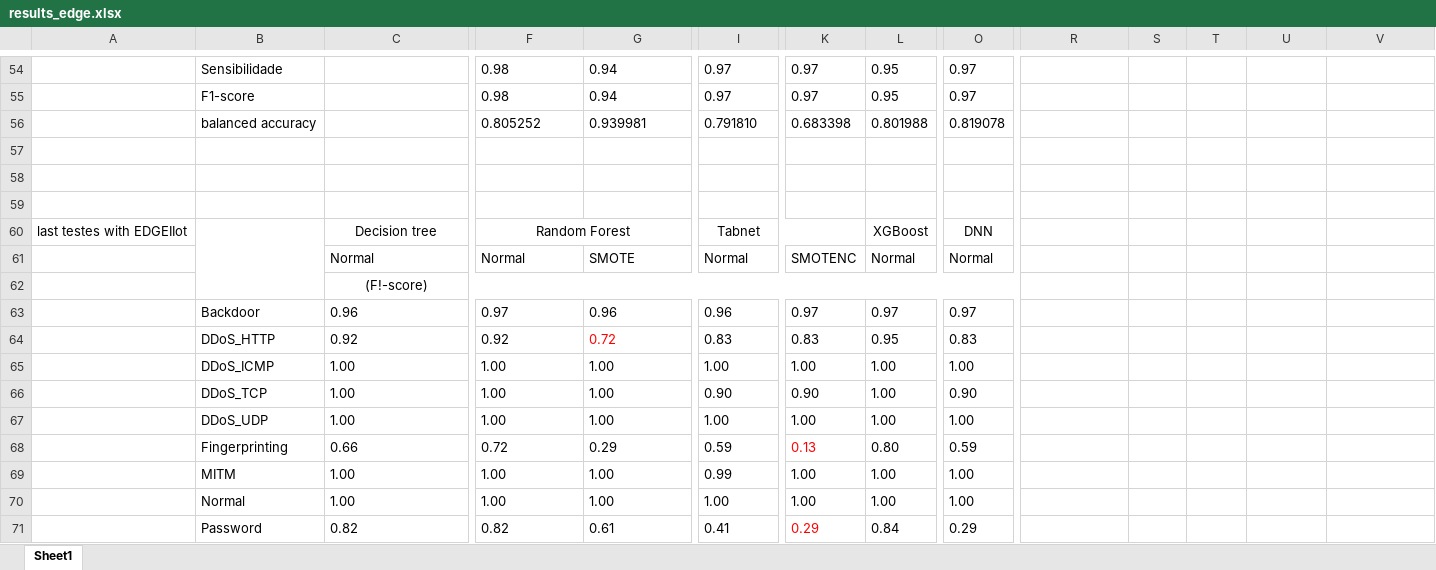
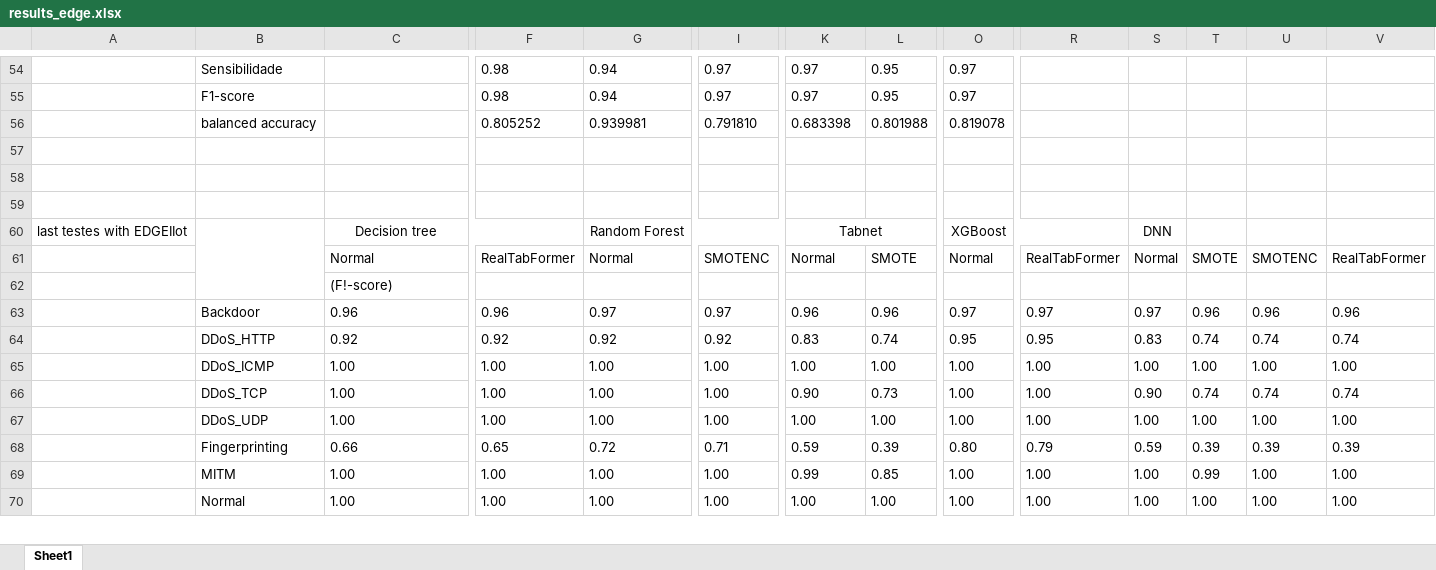
Before and after one commit to Melicias/INOVMineral, an Excel workbook: results_edge.xlsx, sheet Sheet1, drawn as a sheet; only a part is shown, gaps mark what is left out; values as stored, in another font and other column widths than the file's, no borders; removed rows and columns are numbered as before the commit, all else as after; rows hold the shown columns only; the diff covers the shown part only; the diff names each change by its address in the sheet, - before the commit and + after, or states it on an @@ line.

Commit message:
realtabformer testes

```diff
--- a/results_edge.xlsx (sheet Sheet1)
+++ b/results_edge.xlsx (sheet Sheet1)
-row 60: last testes with EDGEIIot |  | Decision tree | Random Forest |  | Tabnet |  | XGBoost | DNN
-row 61:  |  | Normal | Normal | SMOTE | Normal | SMOTENC | Normal | Normal
+row 60: last testes with EDGEIIot |  | Decision tree |  | Random Forest |  | Tabnet |  | XGBoost |  | DNN
+row 61:  |  | Normal | RealTabFormer | Normal | SMOTENC | Normal | SMOTE | Normal | RealTabFormer | Normal | SMOTE | SMOTENC | RealTabFormer
-C62 alignment: center
+C62 alignment: left
-C62:Q62 merged
-row 63:  | Backdoor | 0.96 | 0.97 | 0.96 | 0.96 | 0.97 | 0.97 | 0.97
-row 64:  | DDoS_HTTP | 0.92 | 0.92 | 0.72 | 0.83 | 0.83 | 0.95 | 0.83
+row 63:  | Backdoor | 0.96 | 0.96 | 0.97 | 0.97 | 0.96 | 0.96 | 0.97 | 0.97 | 0.97 | 0.96 | 0.96 | 0.96
+row 64:  | DDoS_HTTP | 0.92 | 0.92 | 0.92 | 0.92 | 0.83 | 0.74 | 0.95 | 0.95 | 0.83 | 0.74 | 0.74 | 0.74
-R65: (empty)
+R65: 1.00
-S65: (empty)
+S65: 1.00
-T65: (empty)
+T65: 1.00
-U65: (empty)
+U65: 1.00
-V65: (empty)
+V65: 1.00
-row 66:  | DDoS_TCP | 1.00 | 1.00 | 1.00 | 0.90 | 0.90 | 1.00 | 0.90
+row 66:  | DDoS_TCP | 1.00 | 1.00 | 1.00 | 1.00 | 0.90 | 0.73 | 1.00 | 1.00 | 0.90 | 0.74 | 0.74 | 0.74
-R67: (empty)
+R67: 1.00
-S67: (empty)
+S67: 1.00
-T67: (empty)
+T67: 1.00
-U67: (empty)
+U67: 1.00
-V67: (empty)
+V67: 1.00
-row 68:  | Fingerprinting | 0.66 | 0.72 | 0.29 | 0.59 | 0.13 | 0.80 | 0.59
-row 69:  | MITM | 1.00 | 1.00 | 1.00 | 0.99 | 1.00 | 1.00 | 1.00
+row 68:  | Fingerprinting | 0.66 | 0.65 | 0.72 | 0.71 | 0.59 | 0.39 | 0.80 | 0.79 | 0.59 | 0.39 | 0.39 | 0.39
+row 69:  | MITM | 1.00 | 1.00 | 1.00 | 1.00 | 0.99 | 0.85 | 1.00 | 1.00 | 1.00 | 0.99 | 1.00 | 1.00
-R70: (empty)
+R70: 1.00
-S70: (empty)
+S70: 1.00
-T70: (empty)
+T70: 1.00
-U70: (empty)
+U70: 1.00
-V70: (empty)
+V70: 1.00
-row 71:  | Password | 0.82 | 0.82 | 0.61 | 0.41 | 0.29 | 0.84 | 0.29
```
Also changed, not shown: 17 added rows, 16 removed rows and 12 edited cells elsewhere in this sheet, 29 other files.
